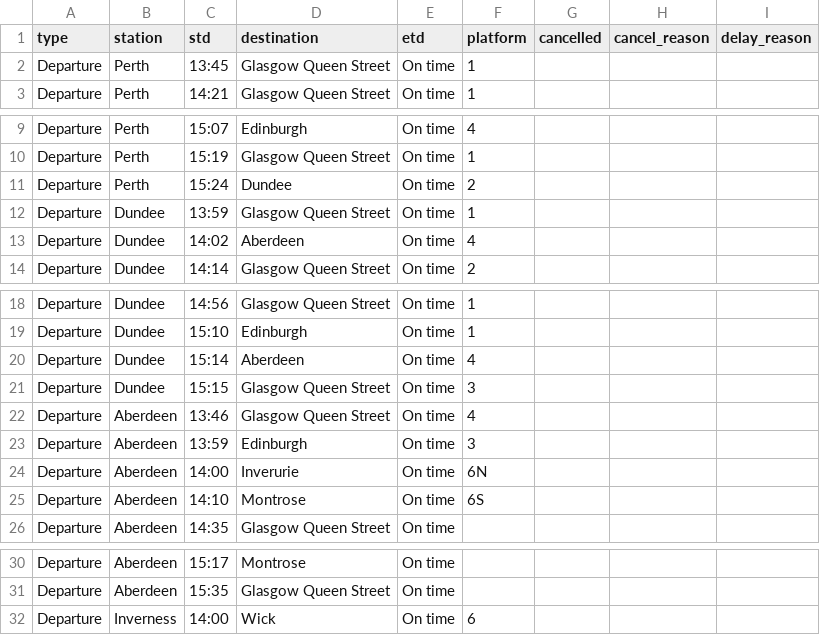
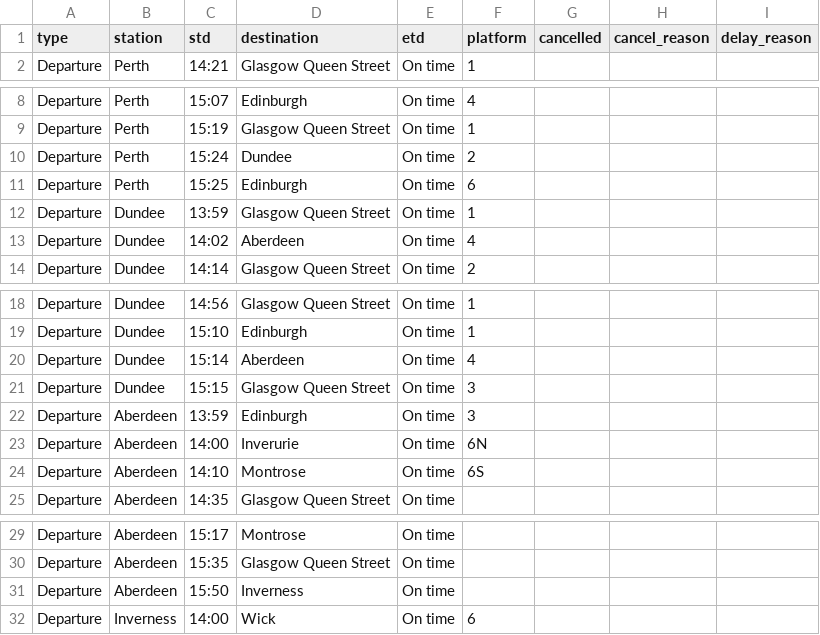
Before and after one commit to EmaSabl/trainTests, a CSV file: data/departures.csv, drawn as a sheet; only a part is shown, gaps mark what is left out.

```diff
--- a/data/departures.csv
+++ b/data/departures.csv
@@ -1,3 +1,2 @@
 type,station,std,destination,etd,platform,cancelled,cancel_reason,delay_reason
-Departure,Perth,13:45,Glasgow Queen Street,On time,1,,,
 Departure,Perth,14:21,Glasgow Queen Street,On time,1,,,
@@ -11,2 +10,3 @@ Departure,Perth,15:19,Glasgow Queen Street,On time,1,,,
 Departure,Perth,15:24,Dundee,On time,2,,,
+Departure,Perth,15:25,Edinburgh,On time,6,,,
 Departure,Dundee,13:59,Glasgow Queen Street,On time,1,,,
@@ -21,3 +21,2 @@ Departure,Dundee,15:14,Aberdeen,On time,4,,,
 Departure,Dundee,15:15,Glasgow Queen Street,On time,3,,,
-Departure,Aberdeen,13:46,Glasgow Queen Street,On time,4,,,
 Departure,Aberdeen,13:59,Edinburgh,On time,3,,,
@@ -31,2 +30,3 @@ Departure,Aberdeen,15:17,Montrose,On time,,,,
 Departure,Aberdeen,15:35,Glasgow Queen Street,On time,,,,
+Departure,Aberdeen,15:50,Inverness,On time,,,,
 Departure,Inverness,14:00,Wick,On time,6,,,
```
Also changed, not shown: data/arrivals.csv.
